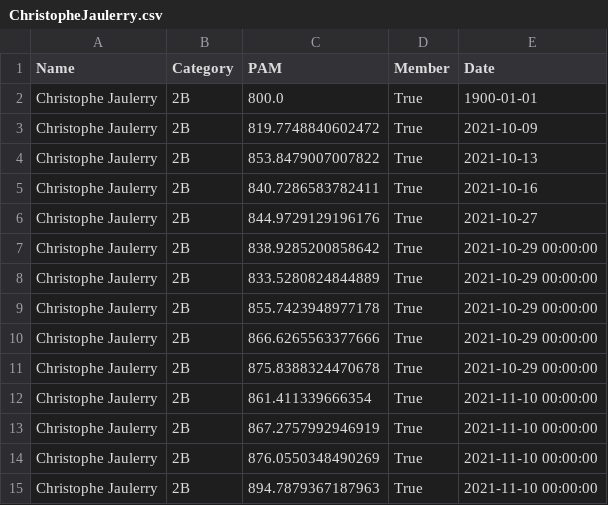
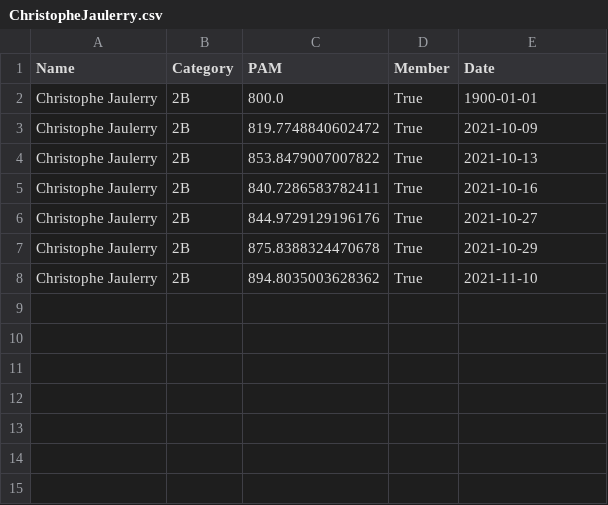
Before and after one commit to respatte/PartidaAntolatzekoMaila, a CSV file: pilotari_historio/ChristopheJaulerry.csv, drawn as a sheet.

```diff
--- a/pilotari_historio/ChristopheJaulerry.csv
+++ b/pilotari_historio/ChristopheJaulerry.csv
@@ -6,10 +6,3 @@ Christophe Jaulerry,2B,840.7286583782411,True,2021-10-16
 Christophe Jaulerry,2B,844.9729129196176,True,2021-10-27
-Christophe Jaulerry,2B,838.9285200858642,True,2021-10-29 00:00:00
-Christophe Jaulerry,2B,833.5280824844889,True,2021-10-29 00:00:00
-Christophe Jaulerry,2B,855.7423948977178,True,2021-10-29 00:00:00
-Christophe Jaulerry,2B,866.6265563377666,True,2021-10-29 00:00:00
-Christophe Jaulerry,2B,875.8388324470678,True,2021-10-29 00:00:00
-Christophe Jaulerry,2B,861.411339666354,True,2021-11-10 00:00:00
-Christophe Jaulerry,2B,867.2757992946919,True,2021-11-10 00:00:00
-Christophe Jaulerry,2B,876.0550348490269,True,2021-11-10 00:00:00
-Christophe Jaulerry,2B,894.7879367187963,True,2021-11-10 00:00:00
+Christophe Jaulerry,2B,875.8388324470678,True,2021-10-29
+Christophe Jaulerry,2B,894.8035003628362,True,2021-11-10
```
Also changed, not shown: partidak.csv, pilotari_historio/ArthurCapelier-Mourguy.csv, 54 other files.
